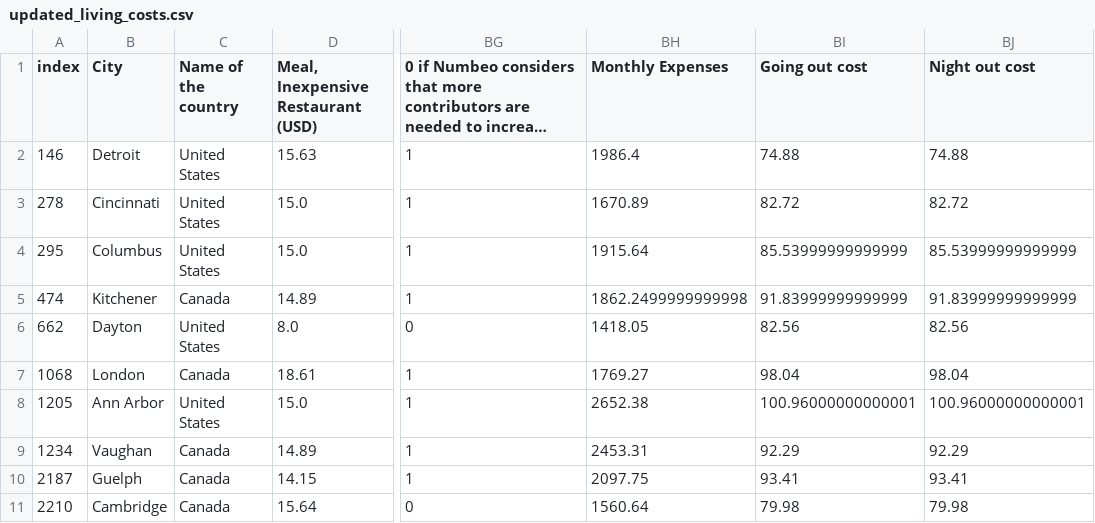
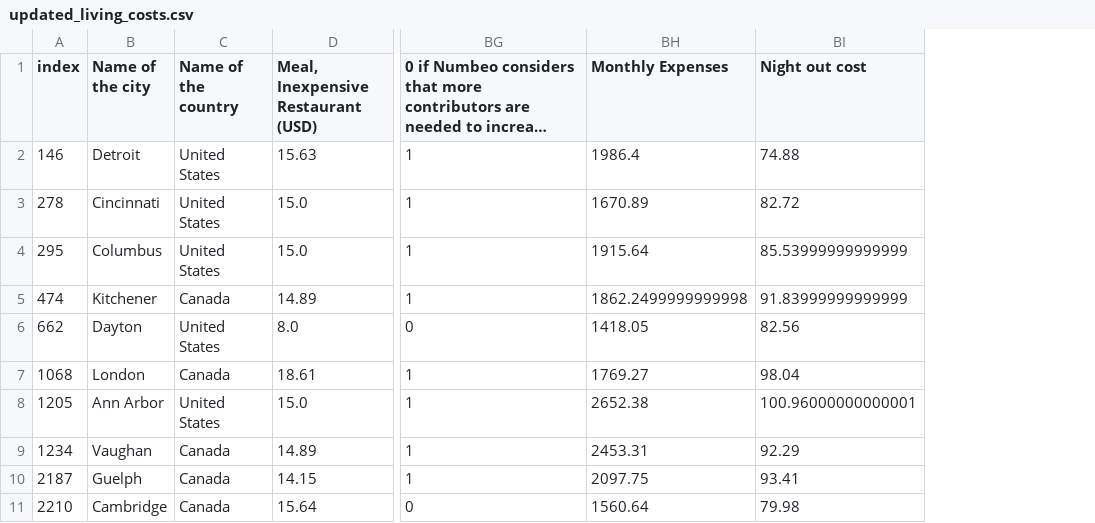
Before and after one commit to emhess93/US_vs_Canada_Living, a CSV file: data/updated_living_costs.csv, drawn as a sheet; only a part is shown, gaps mark what is left out; long unchanged cells end in …; the diff names each change by its address in the sheet, - before the commit and + after, or states it on an @@ line.

```diff
--- a/data/updated_living_costs.csv
+++ b/data/updated_living_costs.csv
-column BI (Going out cost), rows 2-11: 74.88 | 82.72 | 85.53999999999999 | 91.83999999999999 | 82.56 | 98.04 | 100.96000000000001 | 92.29 | 93.41 | 79.98
-B1: City
+B1: Name of the city
```
Also changed, not shown: 1 other file.
